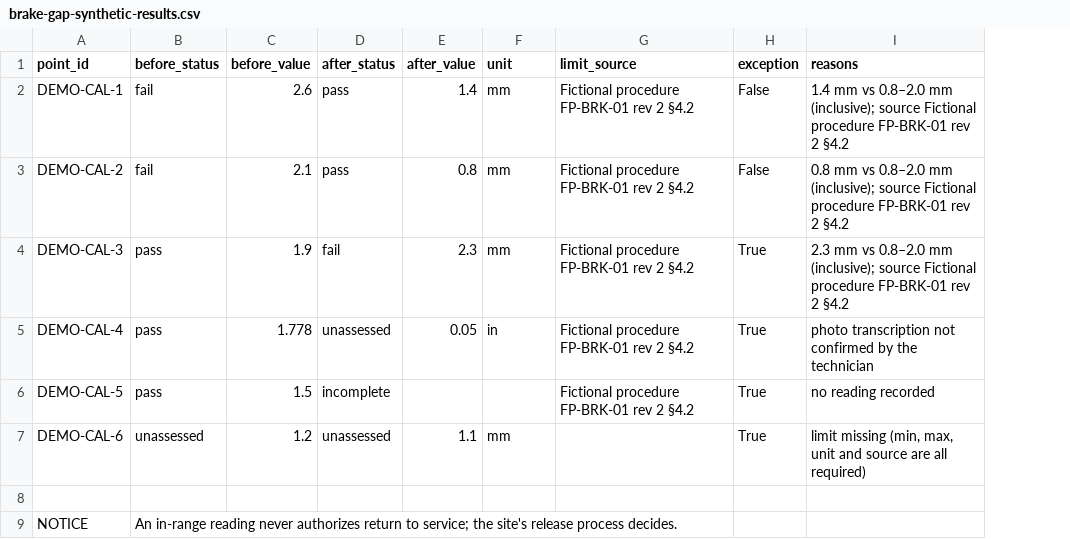
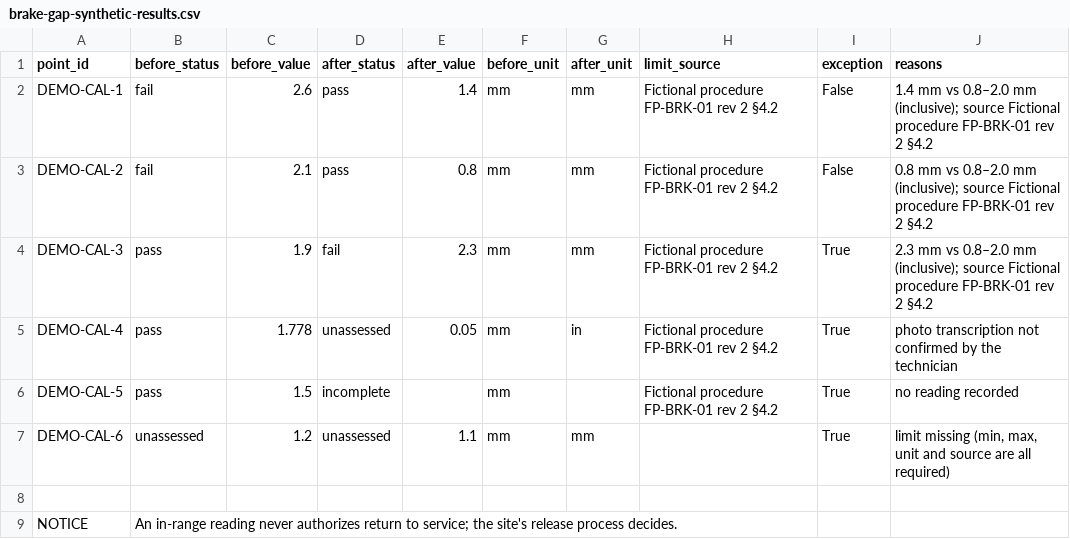
Before and after one commit to Mikecranesync/MIRA, a CSV file: docs/evals/2026-10-30-work-packet-5cp6120/brake-gap-synthetic-results.csv, drawn as a sheet; addresses are those after the commit; the diff names each change by its address in the sheet, - before the commit and + after, or states it on an @@ line.

```diff
--- a/docs/evals/2026-10-30-work-packet-5cp6120/brake-gap-synthetic-results.csv
+++ b/docs/evals/2026-10-30-work-packet-5cp6120/brake-gap-synthetic-results.csv
+column F (before_unit), rows 2-7: all mm
-G1: unit
+G1: after_unit
```
Also changed, not shown: 5 other files.
